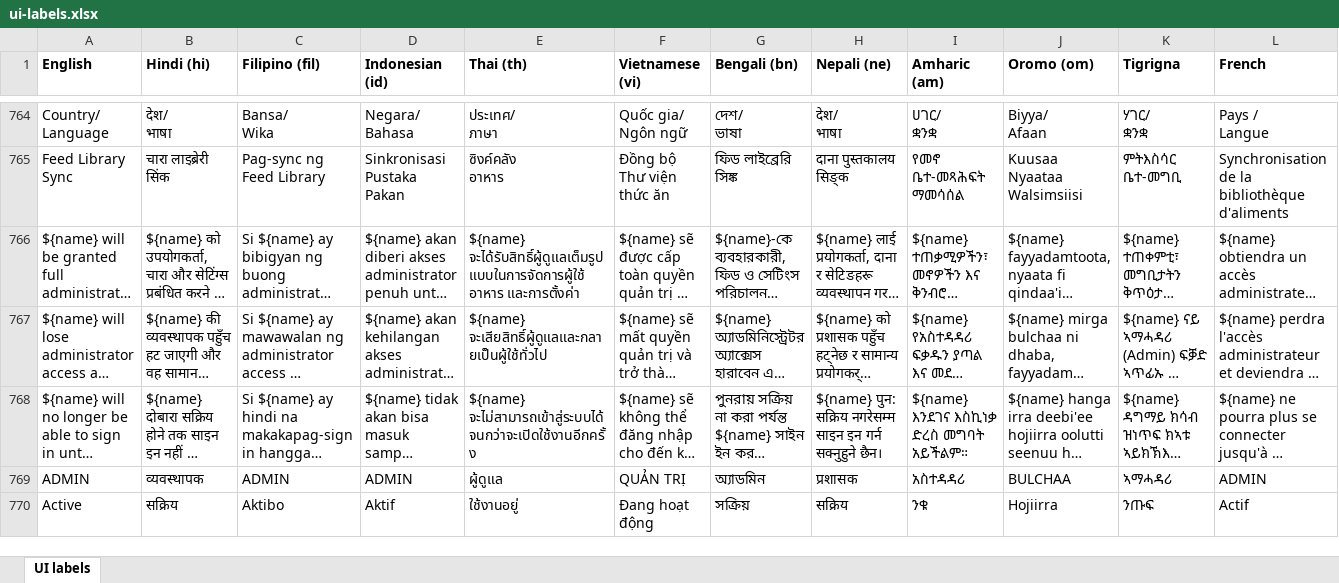
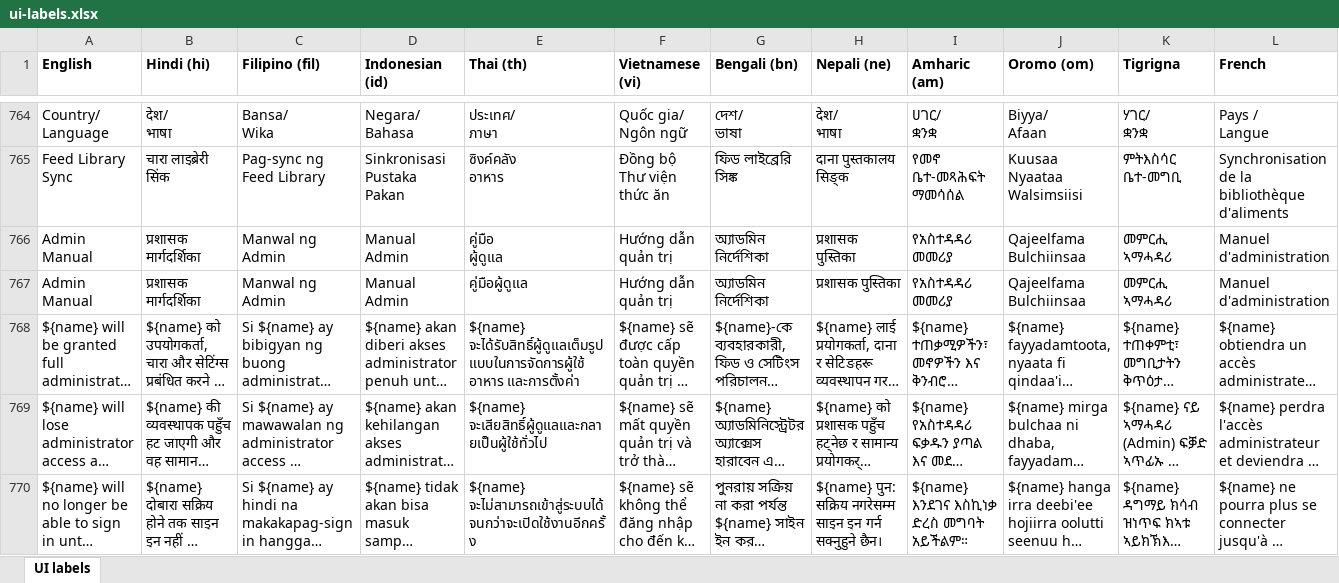
Before and after one commit to ucdavis/rationsmart, an Excel workbook: frontend/src/lib/data/ui-labels.xlsx, sheet UI labels, drawn as a sheet; only a part is shown, gaps mark what is left out; the shorter side is filled out with more unchanged rows; long unchanged cells end in …; values as stored, in another font and other column widths than the file's, no borders; rows hold the shown columns only; ↵ is a line break in a cell; the diff names each change by its address in the sheet, - before the commit and + after, or states it on an @@ line.

```diff
--- a/frontend/src/lib/data/ui-labels.xlsx (sheet UI labels)
+++ b/frontend/src/lib/data/ui-labels.xlsx (sheet UI labels)
+row 766: Admin ↵ Manual | प्रशासक ↵ मार्गदर्शिका | Manwal ng ↵ Admin | Manual ↵ Admin | คู่มือ ↵ ผู้ดูแล | Hướng dẫn ↵ quản trị | অ্যাডমিন ↵ নির্দেশিকা | प्रशासक ↵ पुस्तिका | የአስተዳዳሪ ↵ መመሪያ | Qajeelfama ↵ Bulchiinsaa | መምርሒ ↵ ኣማሓዳሪ | Manuel ↵ d'administration
+row 767: Admin Manual | प्रशासक मार्गदर्शिका | Manwal ng Admin | Manual Admin | คู่มือผู้ดูแล | Hướng dẫn quản trị | অ্যাডমিন নির্দেশিকা | प्रशासक पुस्तिका | የአስተዳዳሪ መመሪያ | Qajeelfama Bulchiinsaa | መምርሒ ኣማሓዳሪ | Manuel d'administration
```
Also changed, not shown: 20 other files.
